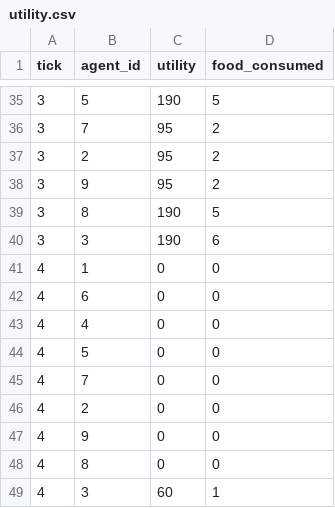
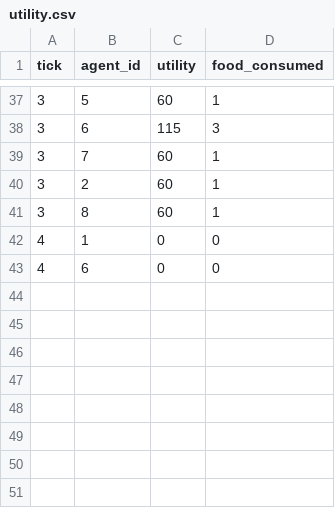
Before and after one commit to JoeHowarth/market_sim, a CSV file: data/buy_sell/utility.csv, drawn as a sheet; only a part is shown, gaps mark what is left out; the diff covers the shown part only.

```diff
--- a/data/buy_sell/utility.csv
+++ b/data/buy_sell/utility.csv
@@ -35,15 +37,7 @@ tick,agent_id,utility,food_consumed
-3,5,190,5
-3,7,95,2
-3,2,95,2
-3,9,95,2
-3,8,190,5
-3,3,190,6
+3,5,60,1
+3,6,115,3
+3,7,60,1
+3,2,60,1
+3,8,60,1
 4,1,0,0
 4,6,0,0
-4,4,0,0
-4,5,0,0
-4,7,0,0
-4,2,0,0
-4,9,0,0
-4,8,0,0
-4,3,60,1
```
Also changed, not shown: 15 added rows, 13 removed rows and 39 edited cells elsewhere in this file, data/buy_sell/agent_info.csv, data/buy_sell/price.csv, 10 other files.
